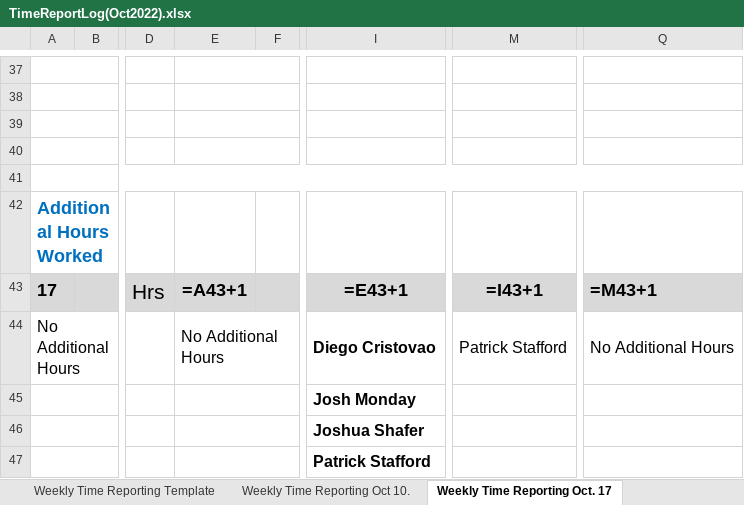
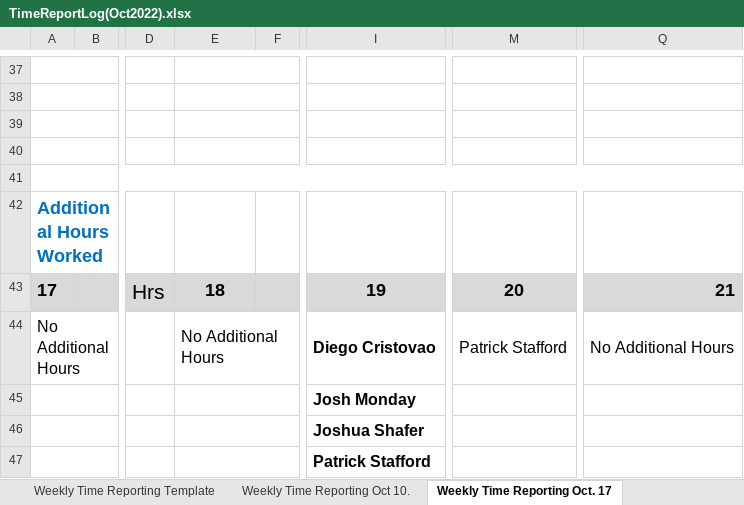
Before and after one commit to Eli-J-Camara/xl-data-auto, an Excel workbook: TimeReportLog(Oct2022).xlsx, sheet Weekly Time Reporting Oct. 17, drawn as a sheet; only a part is shown, gaps mark what is left out; values as stored, in another font and other column widths than the file's, no borders; formulas without a stored value are shown as written; conditional formats not drawn; the diff covers the shown part only; the diff names each change by its address in the sheet, - before the commit and + after, or states it on an @@ line.

```diff
--- a/TimeReportLog(Oct2022).xlsx (sheet Weekly Time Reporting Oct. 17)
+++ b/TimeReportLog(Oct2022).xlsx (sheet Weekly Time Reporting Oct. 17)
-E43: =A43+1
+E43: 18
-I43: =E43+1
+I43: 19
-M43: =I43+1
+M43: 20
-Q43: =M43+1
+Q43: 21
```
Also changed, not shown: 34 edited cells elsewhere in this sheet, sheet 1, sheet Weekly Time Reporting Template, sheet Weekly Time Reporting Oct 10., sheet Weekly Time Reporting Oct 24., other sheet tabs, 4 other files.
